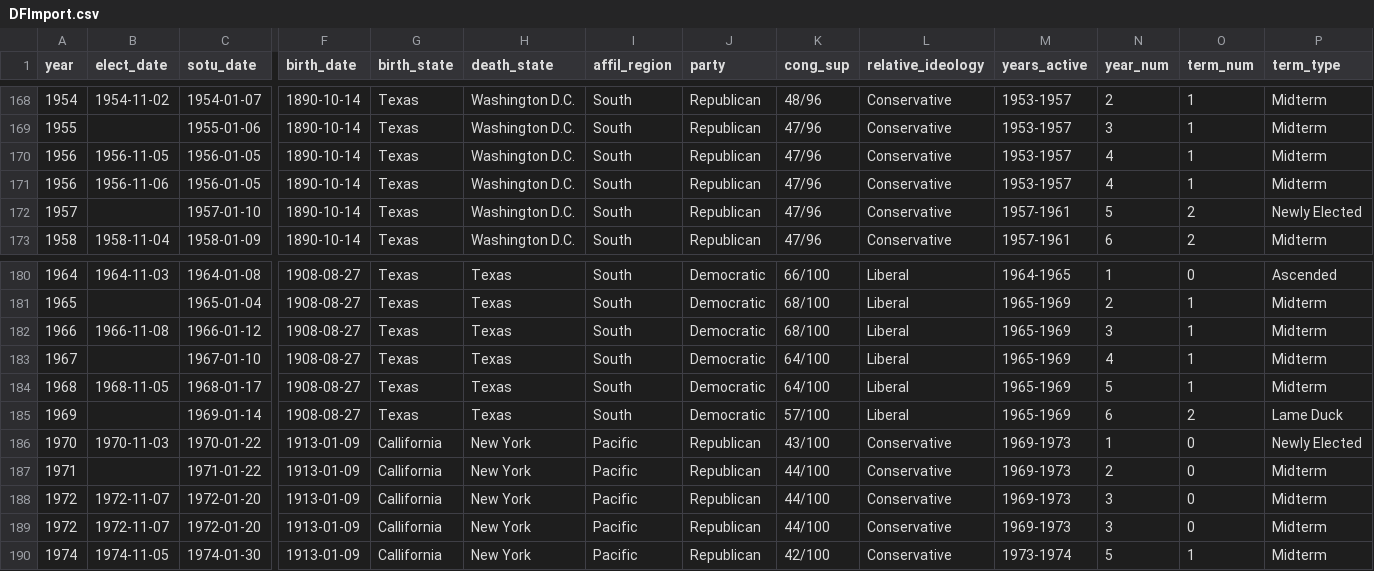
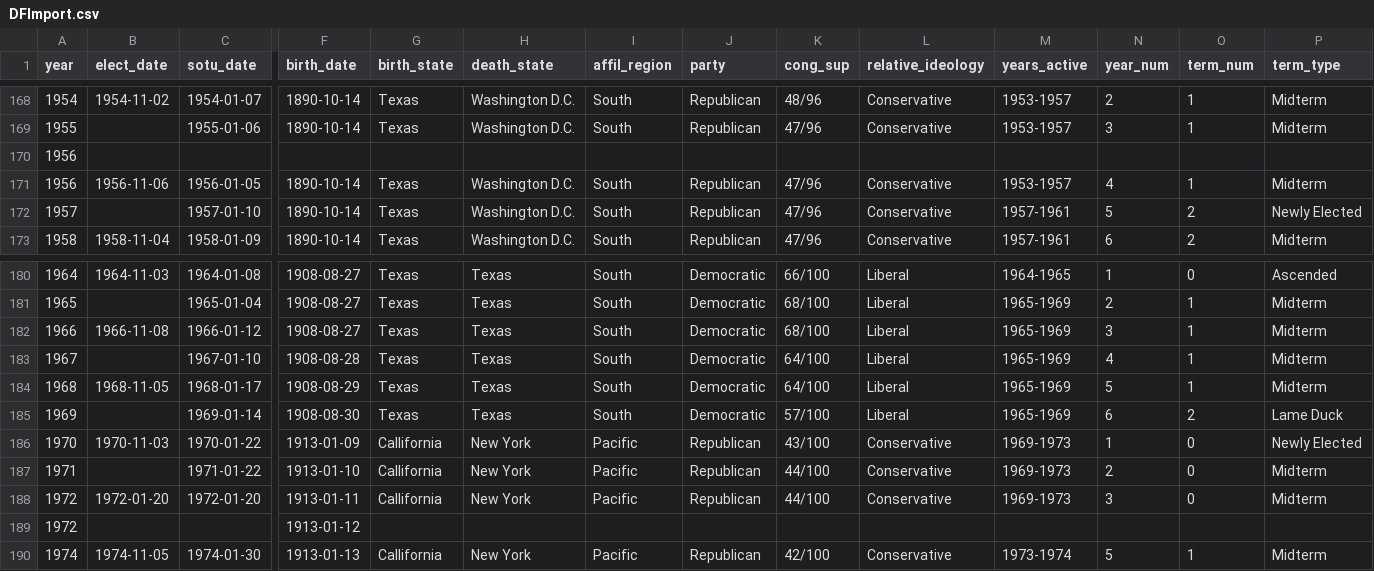
Before and after one commit to JulietheFoodie/SOU_Sentiment, a CSV file: DFImport.csv, drawn as a sheet; only a part is shown, gaps mark what is left out; the diff covers the shown part only; the diff names each change by its address in the sheet, - before the commit and + after, or states it on an @@ line.

Commit message:
crisis fixed, prepped for graphics and p value calculation

```diff
--- a/DFImport.csv
+++ b/DFImport.csv
-B170 (elect_date): 1956-11-05
+B170 (elect_date): (empty)
-C170 (sotu_date): 1956-01-05
+C170 (sotu_date): (empty)
-F170 (birth_date): 1890-10-14
+F170 (birth_date): (empty)
-G170 (birth_state): Texas
+G170 (birth_state): (empty)
-H170 (death_state): Washington D.C.
+H170 (death_state): (empty)
-I170 (affil_region): South
+I170 (affil_region): (empty)
-J170 (party): Republican
+J170 (party): (empty)
-K170 (cong_sup): 47/96
+K170 (cong_sup): (empty)
-L170 (relative_ideology): Conservative
+L170 (relative_ideology): (empty)
-M170 (years_active): 1953-1957
+M170 (years_active): (empty)
-N170 (year_num): 4
+N170 (year_num): (empty)
-O170 (term_num): 1
+O170 (term_num): (empty)
-P170 (term_type): Midterm
+P170 (term_type): (empty)
-F183 (birth_date): 1908-08-27
+F183 (birth_date): 1908-08-28
-F184 (birth_date): 1908-08-27
+F184 (birth_date): 1908-08-29
-F185 (birth_date): 1908-08-27
+F185 (birth_date): 1908-08-30
-F187 (birth_date): 1913-01-09
+F187 (birth_date): 1913-01-10
-B188 (elect_date): 1972-11-07
+B188 (elect_date): 1972-01-20
-F188 (birth_date): 1913-01-09
+F188 (birth_date): 1913-01-11
-B189 (elect_date): 1972-11-07
+B189 (elect_date): (empty)
-C189 (sotu_date): 1972-01-20
+C189 (sotu_date): (empty)
-F189 (birth_date): 1913-01-09
+F189 (birth_date): 1913-01-12
-G189 (birth_state): Callifornia
+G189 (birth_state): (empty)
-H189 (death_state): New York
+H189 (death_state): (empty)
-I189 (affil_region): Pacific
+I189 (affil_region): (empty)
-J189 (party): Republican
+J189 (party): (empty)
-K189 (cong_sup): 44/100
+K189 (cong_sup): (empty)
-L189 (relative_ideology): Conservative
+L189 (relative_ideology): (empty)
-M189 (years_active): 1969-1973
+M189 (years_active): (empty)
-N189 (year_num): 3
+N189 (year_num): (empty)
-O189 (term_num): 0
+O189 (term_num): (empty)
-P189 (term_type): Midterm
+P189 (term_type): (empty)
-F190 (birth_date): 1913-01-09
+F190 (birth_date): 1913-01-13
```
Also changed, not shown: 126 edited cells elsewhere in this file, 8 other files.
